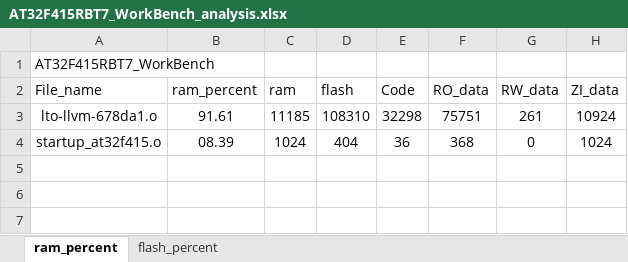
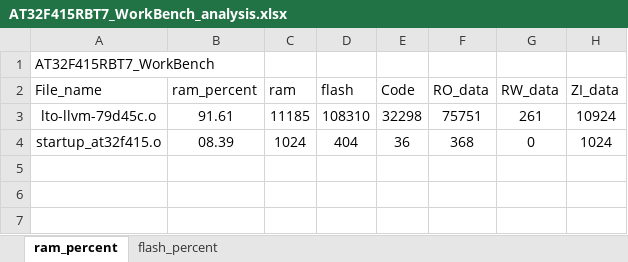
Before and after one commit to FW-Projects/HA05_3.5TFT, an Excel workbook: app/project/MDK_V5/AT32F415RBT7_WorkBench_analysis.xlsx, sheet ram_percent, drawn as a sheet; only a part is shown; values as stored, in another font and other column widths than the file's, no borders; charts and pictures and table styles not drawn; the diff names each change by its address in the sheet, - before the commit and + after, or states it on an @@ line.

```diff
--- a/app/project/MDK_V5/AT32F415RBT7_WorkBench_analysis.xlsx (sheet ram_percent)
+++ b/app/project/MDK_V5/AT32F415RBT7_WorkBench_analysis.xlsx (sheet ram_percent)
-A3 (File_name): lto-llvm-678da1.o
+A3 (File_name): lto-llvm-79d45c.o
```
Also changed, not shown: sheet flash_percent, charts or pictures, 27 other files.
